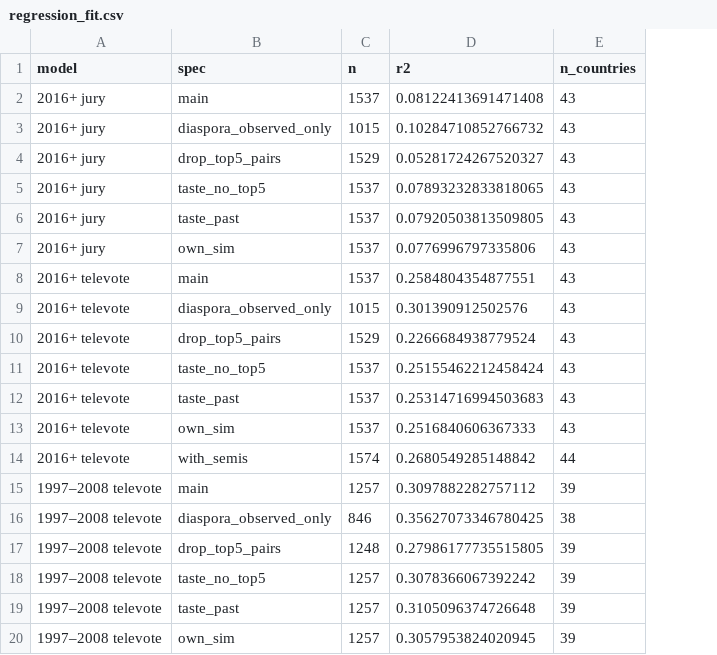
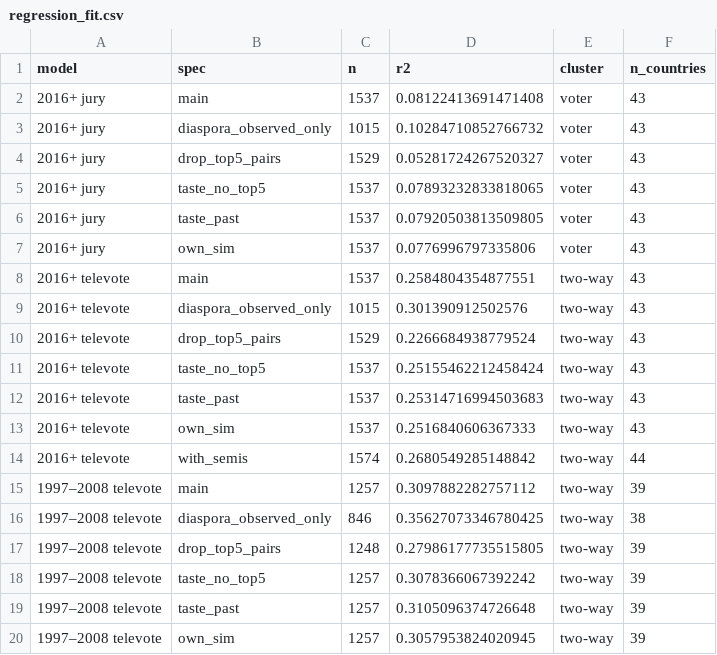
Before and after one commit to brynjaey/eurovision, a CSV file: data/regression_fit.csv, drawn as a sheet; the diff names each change by its address in the sheet, - before the commit and + after, or states it on an @@ line.

```diff
--- a/data/regression_fit.csv
+++ b/data/regression_fit.csv
+column E (cluster), rows 2-20: voter | voter | voter | voter | voter | voter | two-way | two-way | two-way | two-way | two-way | two-way | two-way | two-way | two-way | two-way | two-way | two-way | two-way
```
Also changed, not shown: data/leave_one_out_family.csv, data/regression_coefs.csv, 27 other files.
